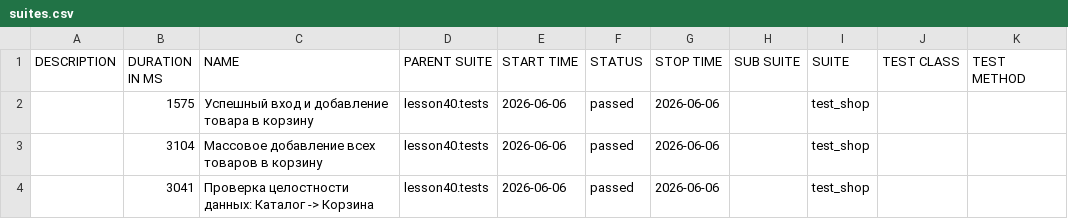
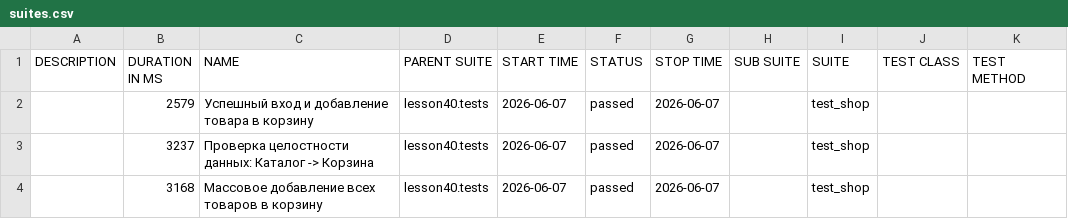
Before and after one commit to marinadieulina-droid/automation, a CSV file: data/suites.csv, drawn as a sheet.

```diff
--- a/data/suites.csv
+++ b/data/suites.csv
@@ -1,4 +1,4 @@
 "DESCRIPTION","DURATION IN MS","NAME","PARENT SUITE","START TIME","STATUS","STOP TIME","SUB SUITE","SUITE","TEST CLASS","TEST METHOD"
-"","1575","Успешный вход и добавление товара в корзину","lesson40.tests","2026-06-06","passed","2026-06-06","","test_shop","",""
-"","3104","Массовое добавление всех товаров в корзину","lesson40.tests","2026-06-06","passed","2026-06-06","","test_shop","",""
-"","3041","Проверка целостности данных: Каталог -> Корзина","lesson40.tests","2026-06-06","passed","2026-06-06","","test_shop","",""
+"","2579","Успешный вход и добавление товара в корзину","lesson40.tests","2026-06-07","passed","2026-06-07","","test_shop","",""
+"","3237","Проверка целостности данных: Каталог -> Корзина","lesson40.tests","2026-06-07","passed","2026-06-07","","test_shop","",""
+"","3168","Массовое добавление всех товаров в корзину","lesson40.tests","2026-06-07","passed","2026-06-07","","test_shop","",""
```
Also changed, not shown: 23 other files.
